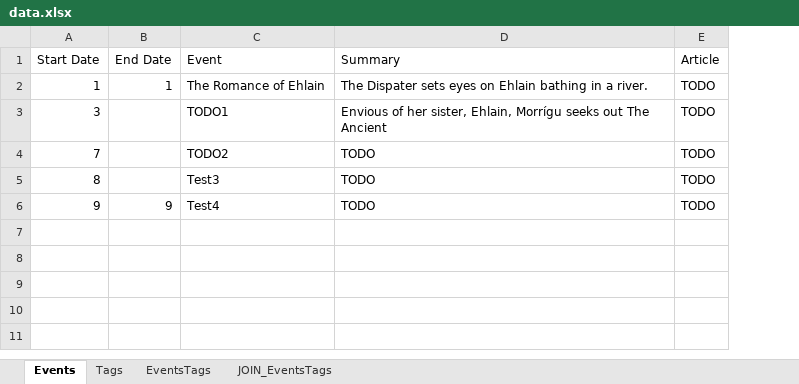
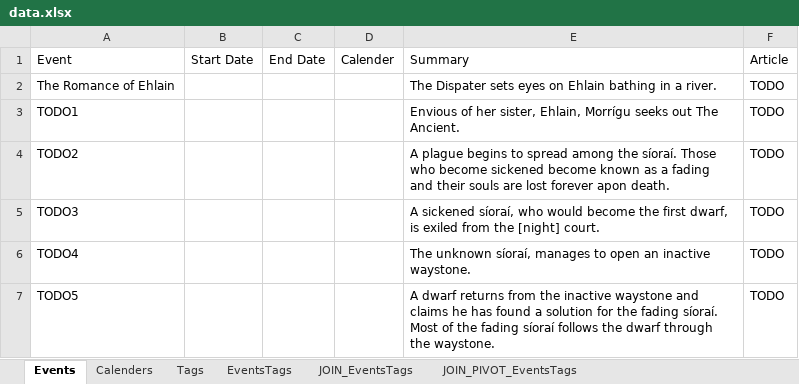
Before and after one commit to errantdice/errantdice.github.io, an Excel workbook: data/data.xlsx, sheet Events, drawn as a sheet; values as stored, in another font and other column widths than the file's, no borders; table styles not drawn; removed rows and columns are numbered as before the commit, all else as after; the diff names each change by its address in the sheet, - before the commit and + after, or states it on an @@ line.

```diff
--- a/data/data.xlsx (sheet Events)
+++ b/data/data.xlsx (sheet Events)
+sheet tab: Calenders
+sheet tab: JOIN_PIVOT_EventsTags
-column A, rows 1-6: Start Date | 1 | 3 | 7 | 8 | 9
-column B, rows 1-6: End Date | 1 |  |  |  | 9
-column D, rows 1-6: Summary | The Dispater sets eyes on Ehlain bathing in a river. | Envious of her sister, Ehlain, Morrígu seeks out The Ancient | TODO | TODO | TODO
+column B, row 1: Start Date
+column C, row 1: End Date
+column D, row 1: Calender
+column E, rows 1-6: Summary | The Dispater sets eyes on Ehlain bathing in a river. | Envious of her sister, Ehlain, Morrígu seeks out The Ancient. | A plague begins to spread among the síoraí. Those who become sickened become known as a fading and their souls are lost forever apon death. | A sickened síoraí, who would become the first dwarf, is exiled from the [night] court. | The unknown síoraí, manages to open an inactive waystone.
-A5: Test3
+A5: TODO3
-A6: Test4
+A6: TODO4
+row 7: TODO5 |  |  |  | A dwarf returns from the inactive waystone and claims he has found a solution for the fading síoraí. Most of the fading síoraí follows the dwarf through the waystone. | TODO
```
Also changed, not shown: sheet JOIN_EventsTags, sheet EventsTags, sheet Tags, 2 other files.
